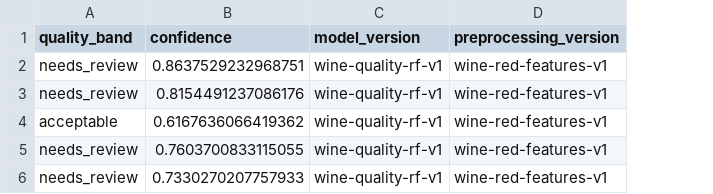
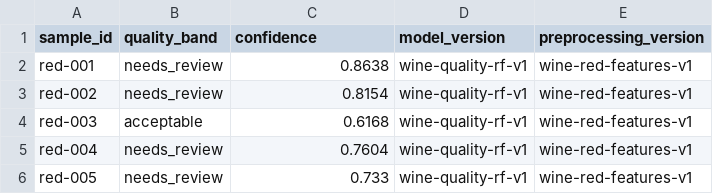
Before and after one commit to Chicloneo/icai-muiaap-operacion-de-modelos, a CSV file: semana3/modules/03-inference-contracts/exercises/01-local-inference/01.02-wine-quality-inference-module/problem/starter/assets/predictions.csv, drawn as a sheet; addresses are those after the commit; the diff names each change by its address in the sheet, - before the commit and + after, or states it on an @@ line.

```diff
--- a/semana3/modules/03-inference-contracts/exercises/01-local-inference/01.02-wine-quality-inference-module/problem/starter/assets/predictions.csv
+++ b/semana3/modules/03-inference-contracts/exercises/01-local-inference/01.02-wine-quality-inference-module/problem/starter/assets/predictions.csv
+column A (sample_id), rows 2-6: red-001 | red-002 | red-003 | red-004 | red-005
-C2 (confidence): 0.8637529232968751
+C2 (confidence): 0.8638
-C3 (confidence): 0.8154491237086176
+C3 (confidence): 0.8154
-C4 (confidence): 0.6167636066419362
+C4 (confidence): 0.6168
-C5 (confidence): 0.7603700833115055
+C5 (confidence): 0.7604
-C6 (confidence): 0.7330270207757933
+C6 (confidence): 0.733
```
Also changed, not shown: semana3/modules/03-inference-contracts/exercises/01-local-inference/01.02-wine-quality-inference-module/problem/starter/assets/inference_samples_error.csv, 1 other file.
